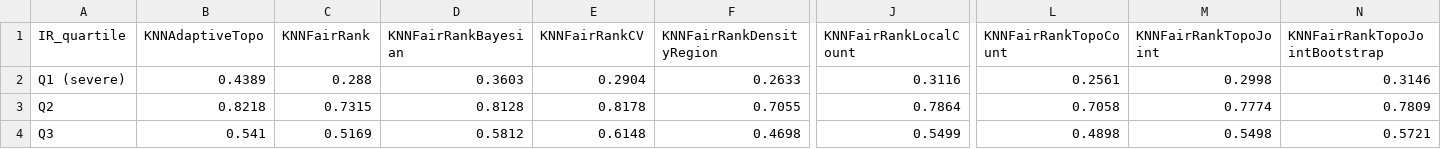
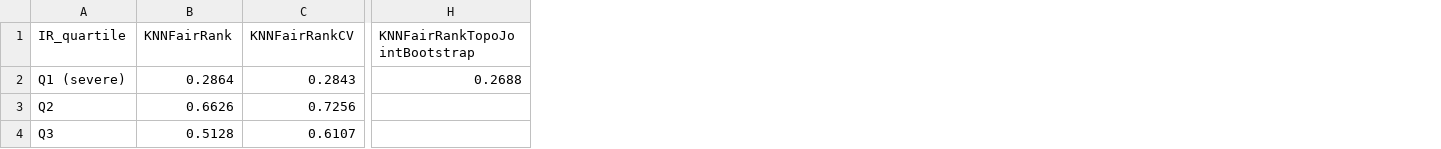
Before and after one commit to zepaulo333/knn_classimbalance, a CSV file: results/tables/benchmark_by_ir_quartile_1rep.csv, drawn as a sheet; only a part is shown, gaps mark what is left out; removed rows and columns are numbered as before the commit, all else as after; the diff covers the shown part only; the diff names each change by its address in the sheet, - before the commit and + after, or states it on an @@ line.

```diff
--- a/results/tables/benchmark_by_ir_quartile_1rep.csv
+++ b/results/tables/benchmark_by_ir_quartile_1rep.csv
-column B (KNNAdaptiveTopo), rows 2-4: 0.4389 | 0.8218 | 0.541
-column D (KNNFairRankBayesian), rows 2-4: 0.3603 | 0.8128 | 0.5812
-column F (KNNFairRankDensityRegion), rows 2-4: 0.2633 | 0.7055 | 0.4698
-column J (KNNFairRankLocalCount), rows 2-4: 0.3116 | 0.7864 | 0.5499
-column L (KNNFairRankTopoCount), rows 2-4: 0.2561 | 0.7058 | 0.4898
-column M (KNNFairRankTopoJoint), rows 2-4: 0.2998 | 0.7774 | 0.5498
-B2 (KNNFairRank): 0.288
+B2 (KNNFairRank): 0.2864
-C2 (KNNFairRankCV): 0.2904
+C2 (KNNFairRankCV): 0.2843
-H2 (KNNFairRankTopoJointBootstrap): 0.3146
+H2 (KNNFairRankTopoJointBootstrap): 0.2688
-B3 (KNNFairRank): 0.7315
+B3 (KNNFairRank): 0.6626
-C3 (KNNFairRankCV): 0.8178
+C3 (KNNFairRankCV): 0.7256
-H3 (KNNFairRankTopoJointBootstrap): 0.7809
+H3 (KNNFairRankTopoJointBootstrap): (empty)
-B4 (KNNFairRank): 0.5169
+B4 (KNNFairRank): 0.5128
-C4 (KNNFairRankCV): 0.6148
+C4 (KNNFairRankCV): 0.6107
-H4 (KNNFairRankTopoJointBootstrap): 0.5721
+H4 (KNNFairRankTopoJointBootstrap): (empty)
```
Also changed, not shown: 27 edited cells elsewhere in this file, results/tables/benchmark_by_ir_quartile_gmean_1rep.csv, results/tables/benchmark_summary_1rep.csv, 8 other files.
